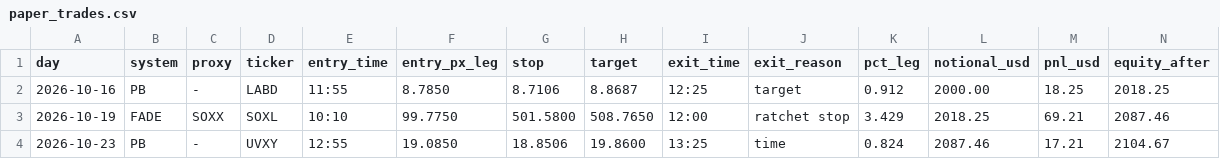
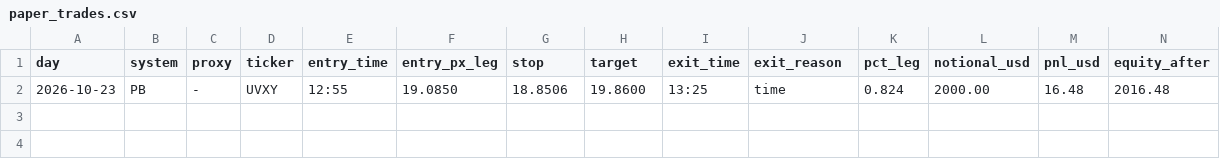
Before and after one commit to adamelci-22/Main, a CSV file: archive/paper_trades.csv, drawn as a sheet.

```diff
--- a/archive/paper_trades.csv
+++ b/archive/paper_trades.csv
@@ -1,4 +1,2 @@
 day,system,proxy,ticker,entry_time,entry_px_leg,stop,target,exit_time,exit_reason,pct_leg,notional_usd,pnl_usd,equity_after
-2026-10-16,PB,-,LABD,11:55,8.7850,8.7106,8.8687,12:25,target,0.912,2000.00,18.25,2018.25
-2026-10-19,FADE,SOXX,SOXL,10:10,99.7750,501.5800,508.7650,12:00,ratchet stop,3.429,2018.25,69.21,2087.46
-2026-10-23,PB,-,UVXY,12:55,19.0850,18.8506,19.8600,13:25,time,0.824,2087.46,17.21,2104.67
+2026-10-23,PB,-,UVXY,12:55,19.0850,18.8506,19.8600,13:25,time,0.824,2000.00,16.48,2016.48
```
Also changed, not shown: 3 other files.
